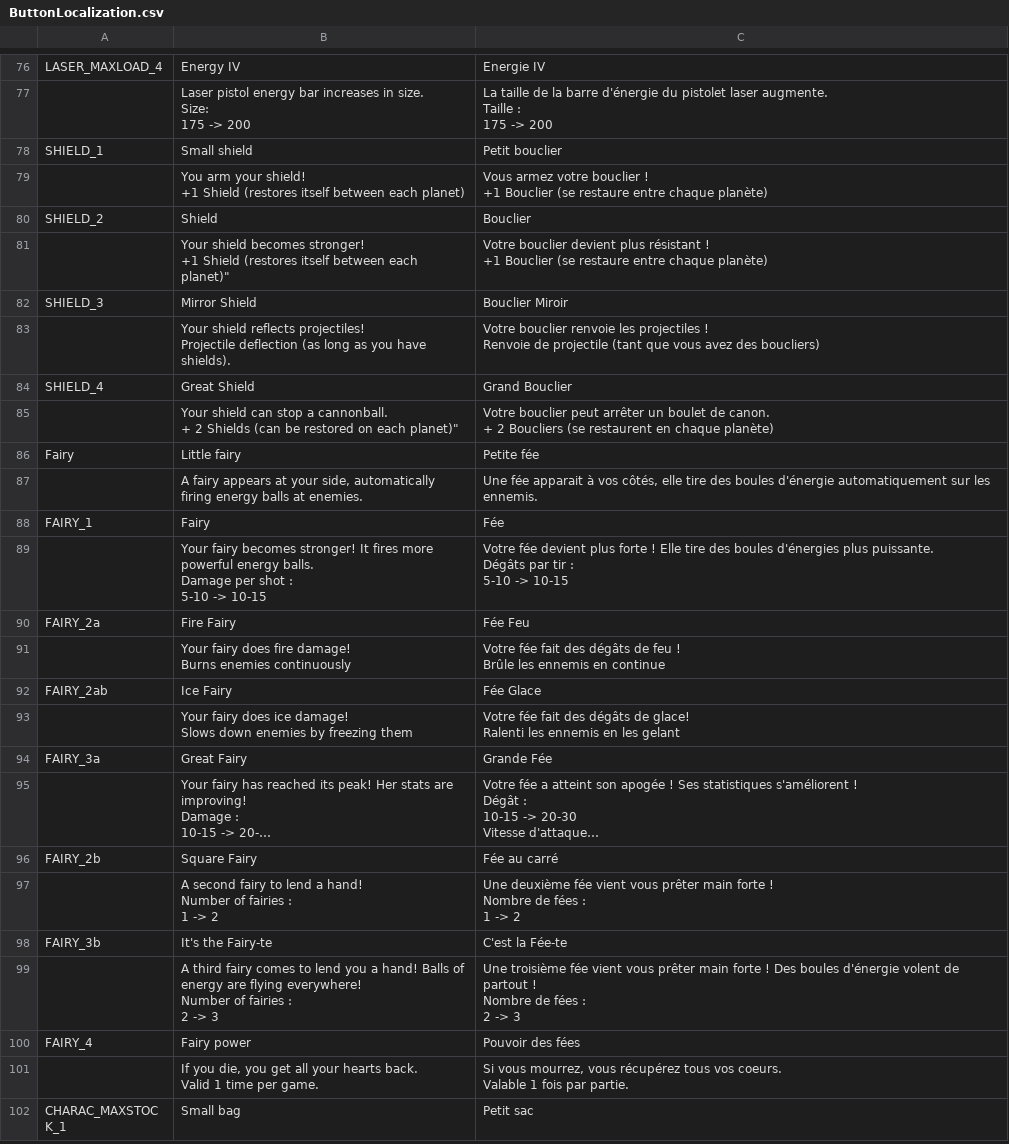
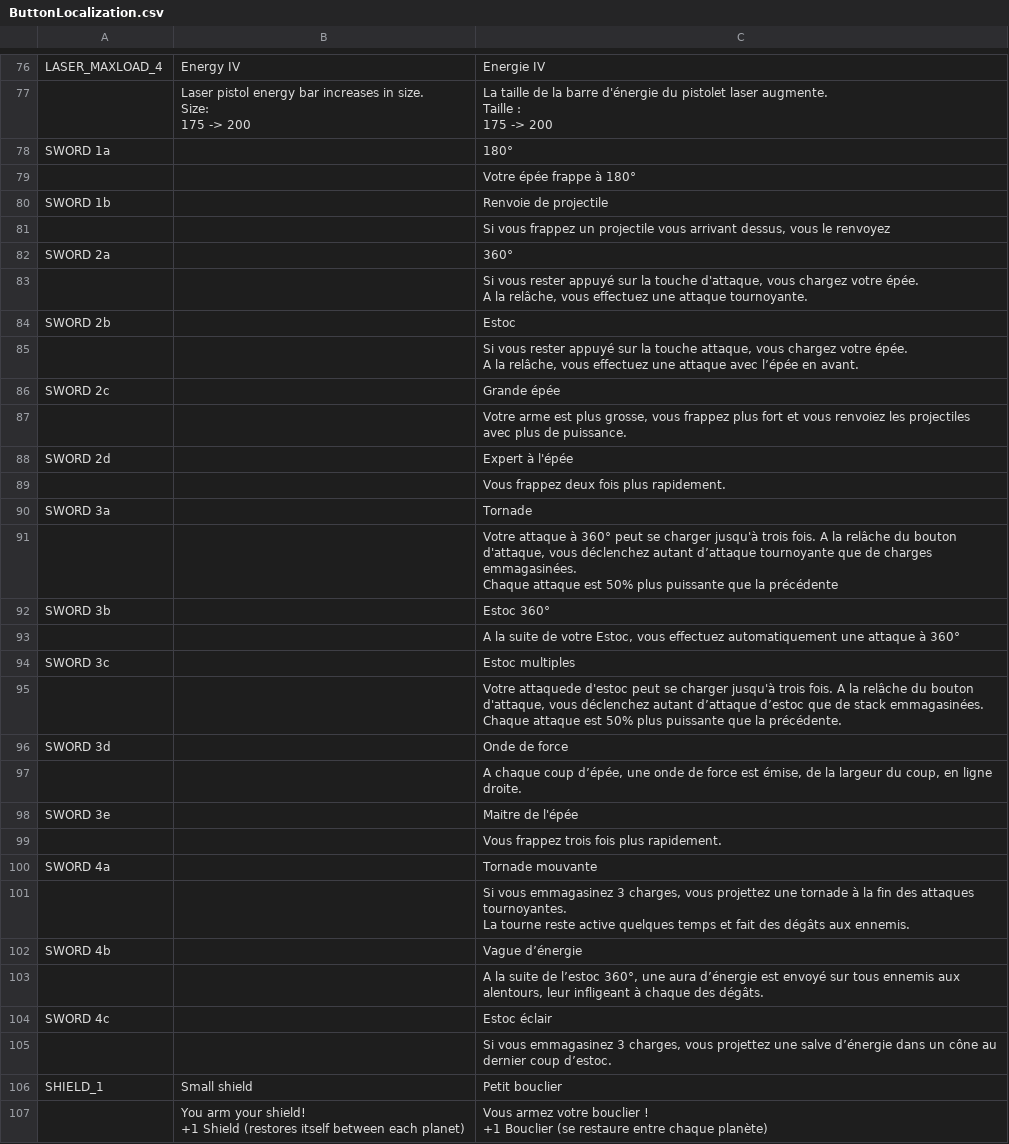
Before and after one commit to XavierClavel/SpaceSurvivorOrbital, a CSV file: Assets/Data/ButtonLocalization.csv, drawn as a sheet; only a part is shown, gaps mark what is left out; the shorter side is filled out with more unchanged rows; long unchanged cells end in …; ↵ is a line break in a cell; the diff names each change by its address in the sheet, - before the commit and + after, or states it on an @@ line.

Commit message:
Sword

```diff
--- a/Assets/Data/ButtonLocalization.csv
+++ b/Assets/Data/ButtonLocalization.csv
+row 78: SWORD 1a |  | 180°
+row 79:  |  | Votre épée frappe à 180°
+row 80: SWORD 1b |  | Renvoie de projectile
+row 81:  |  | Si vous frappez un projectile vous arrivant dessus, vous le renvoyez
+row 82: SWORD 2a |  | 360°
+row 83:  |  | Si vous rester appuyé sur la touche d'attaque, vous chargez votre épée. ↵ A la relâche, vous effectuez une attaque tournoyante.
+row 84: SWORD 2b |  | Estoc
+row 85:  |  | Si vous rester appuyé sur la touche attaque, vous chargez votre épée. ↵ A la relâche, vous effectuez une attaque avec l’épée en avant.
+row 86: SWORD 2c |  | Grande épée
+row 87:  |  | Votre arme est plus grosse, vous frappez plus fort et vous renvoiez les projectiles avec plus de puissance.
+row 88: SWORD 2d |  | Expert à l'épée
+row 89:  |  | Vous frappez deux fois plus rapidement.
+row 90: SWORD 3a |  | Tornade
+row 91:  |  | Votre attaque à 360° peut se charger jusqu'à trois fois. A la relâche du bouton d'attaque, vous déclenchez autant d’attaque tournoyante que de charges emmagasinées. ↵ Chaque attaque est 50% plus puissante que la précédente
+row 92: SWORD 3b |  | Estoc 360°
+row 93:  |  | A la suite de votre Estoc, vous effectuez automatiquement une attaque à 360°
+row 94: SWORD 3c |  | Estoc multiples
+row 95:  |  | Votre attaquede d'estoc peut se charger jusqu'à trois fois. A la relâche du bouton d'attaque, vous déclenchez autant d’attaque d’estoc que de stack emmagasinées. ↵ Chaque attaque est 50% plus puissante que la précédente.
+row 96: SWORD 3d |  | Onde de force
+row 97:  |  | A chaque coup d’épée, une onde de force est émise, de la largeur du coup, en ligne droite.
+row 98: SWORD 3e |  | Maitre de l'épée
+row 99:  |  | Vous frappez trois fois plus rapidement.
+row 100: SWORD 4a |  | Tornade mouvante
+row 101:  |  | Si vous emmagasinez 3 charges, vous projettez une tornade à la fin des attaques tournoyantes. ↵ La tourne reste active quelques temps et fait des dégâts aux ennemis.
+row 102: SWORD 4b |  | Vague d’énergie
+row 103:  |  | A la suite de l’estoc 360°, une aura d’énergie est envoyé sur tous ennemis aux alentours, leur infligeant à chaque des dégâts.
+row 104: SWORD 4c |  | Estoc éclair
+row 105:  |  | Si vous emmagasinez 3 charges, vous projettez une salve d’énergie dans un cône au dernier coup d’estoc.
```
Also changed, not shown: Assets/Data/CostData.csv, Assets/Data/Upgrades/Weapons.csv, 38 other files.
